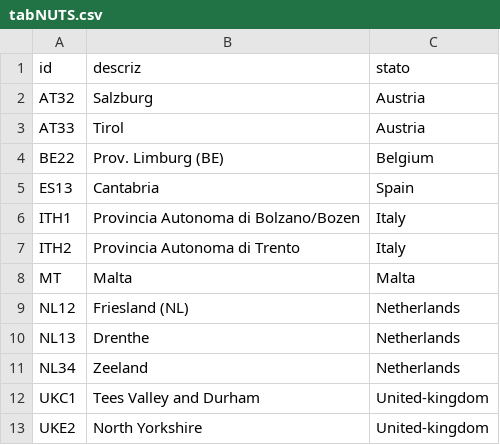
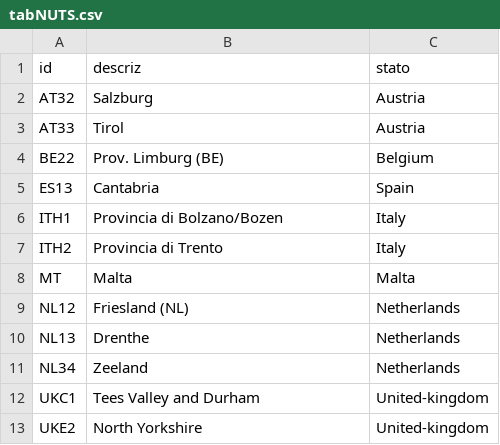
Before and after one commit to Giackgamba/PAT-RegB, a CSV file: backupData/tabNUTS.csv, drawn as a sheet.

```diff
--- a/backupData/tabNUTS.csv
+++ b/backupData/tabNUTS.csv
@@ -5,4 +5,4 @@
 "ES13";"Cantabria";"Spain"
-"ITH1";"Provincia Autonoma di Bolzano/Bozen";"Italy"
-"ITH2";"Provincia Autonoma di Trento";"Italy"
+"ITH1";"Provincia di Bolzano/Bozen";"Italy"
+"ITH2";"Provincia di Trento";"Italy"
 "MT";"Malta";"Malta"
```
Also changed, not shown: 25 other files.
